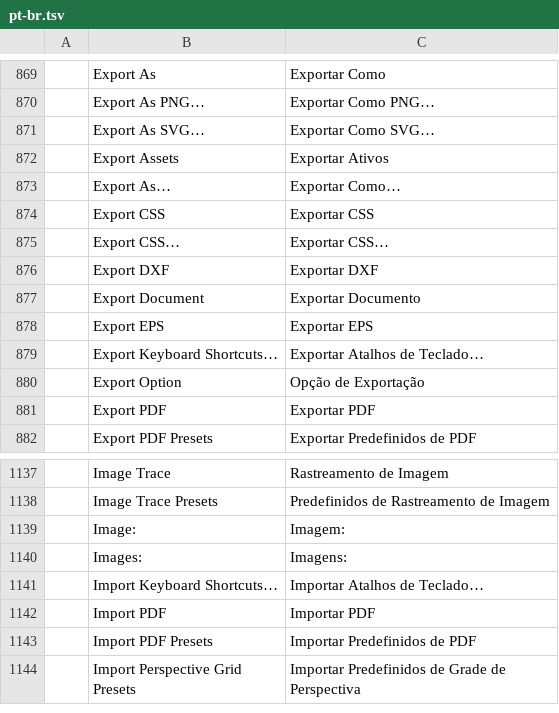
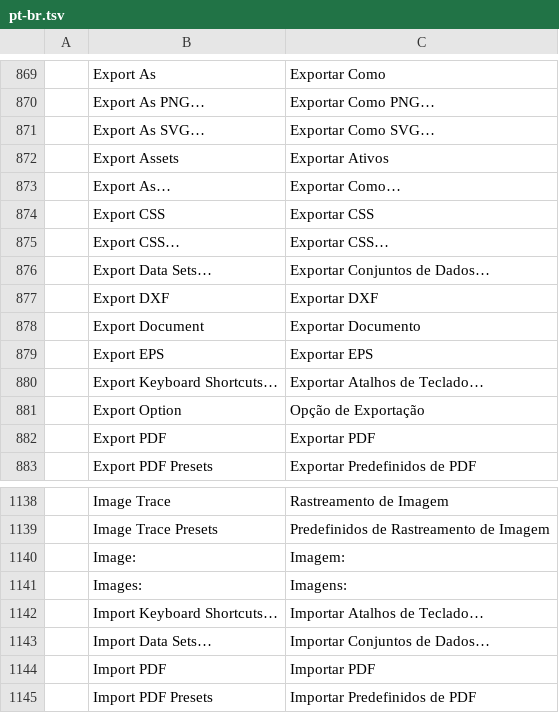
Before and after one commit to 00xJS/vectorcraft, a TSV file: crates/ui-egui/src/i18n/pt-br.tsv, drawn as a sheet; only a part is shown, gaps mark what is left out; the shorter side is filled out with more unchanged rows; the diff names each change by its address in the sheet, - before the commit and + after, or states it on an @@ line.

```diff
--- a/crates/ui-egui/src/i18n/pt-br.tsv
+++ b/crates/ui-egui/src/i18n/pt-br.tsv
+row 876:  | Export Data Sets… | Exportar Conjuntos de Dados…
+row 1143:  | Import Data Sets… | Importar Conjuntos de Dados…
```
Also changed, not shown: 6 other files.
